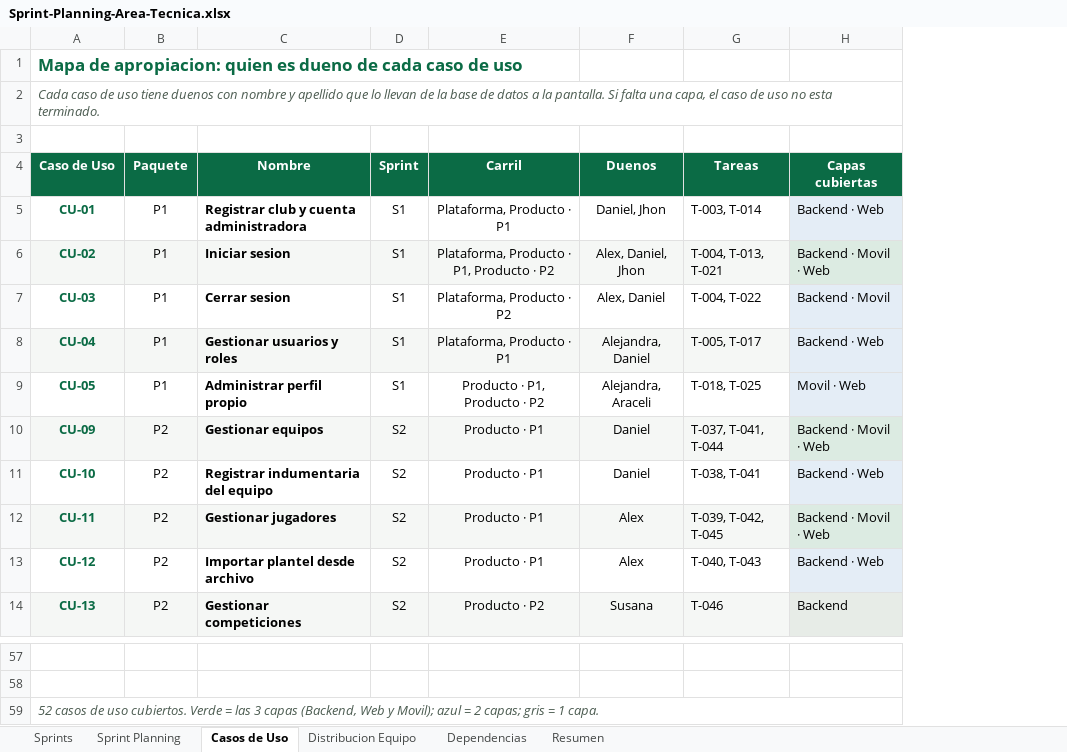
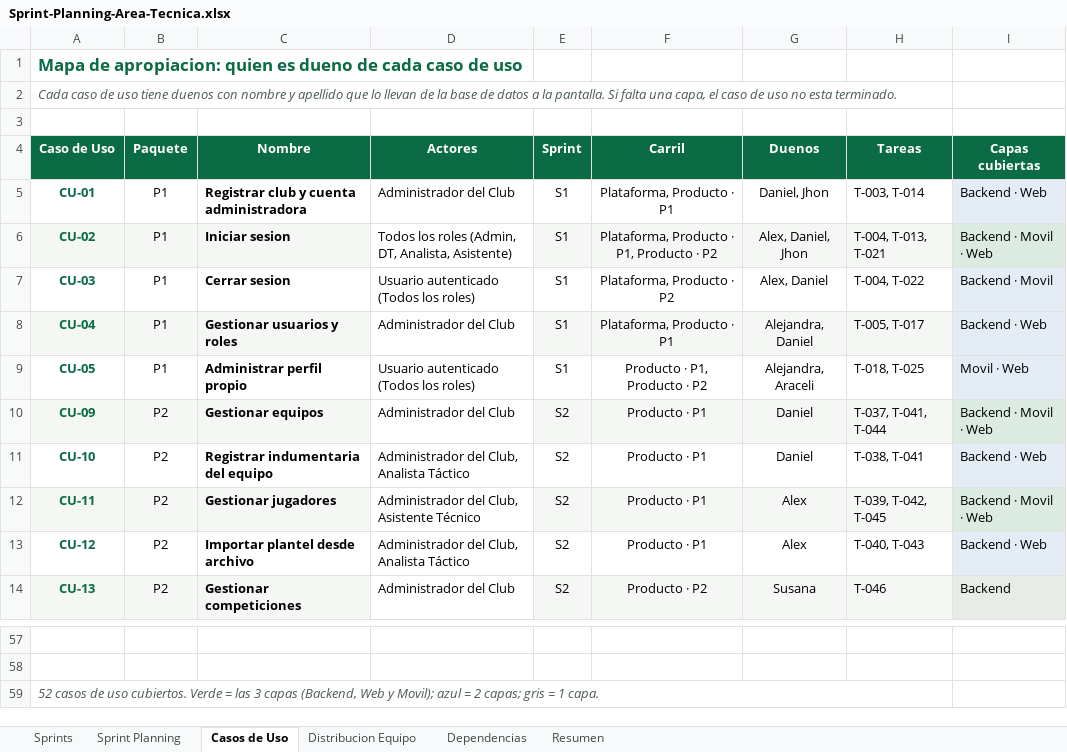
Before and after one commit to daniel-ol5/analisisfutbol, an Excel workbook: docs/Sprint-Planning-Area-Tecnica.xlsx, sheet Casos de Uso, drawn as a sheet; only a part is shown, gaps mark what is left out; values as stored, in another font and other column widths than the file's, no borders; removed rows and columns are numbered as before the commit, all else as after; the diff names each change by its address in the sheet, - before the commit and + after, or states it on an @@ line.

```diff
--- a/docs/Sprint-Planning-Area-Tecnica.xlsx (sheet Casos de Uso)
+++ b/docs/Sprint-Planning-Area-Tecnica.xlsx (sheet Casos de Uso)
+column D (Actores), rows 5-14: Administrador del Club | Todos los roles (Admin, DT, Analista, Asistente) | Usuario autenticado (Todos los roles) | Administrador del Club | Usuario autenticado (Todos los roles) | Administrador del Club | Administrador del Club, Analista Táctico | Administrador del Club, Asistente Técnico | Administrador del Club, Analista Táctico | Administrador del Club
-A59:H59 merged
+A59:H59 merged
```
Also changed, not shown: sheet Resumen, sheet Sprint Planning, sheet Dependencias, docs/Historias-de-Usuario.xlsx, 29 other files.
